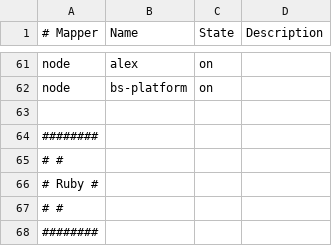
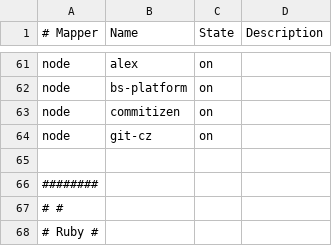
Before and after one commit to cabaalexander/dotfiles, a CSV file: config/apps-common.csv, drawn as a sheet; only a part is shown, gaps mark what is left out; the shorter side is filled out with more unchanged rows; the diff names each change by its address in the sheet, - before the commit and + after, or states it on an @@ line.

```diff
--- a/config/apps-common.csv
+++ b/config/apps-common.csv
+row 63: node | commitizen | on
+row 64: node | git-cz | on
```
Also changed, not shown: config/apps-ui.csv, 4 other files.
